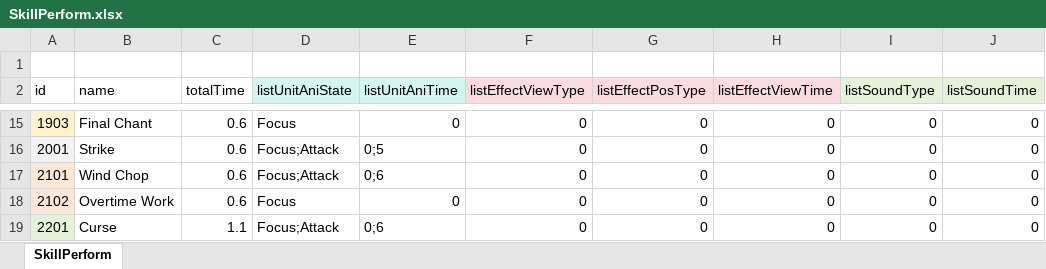
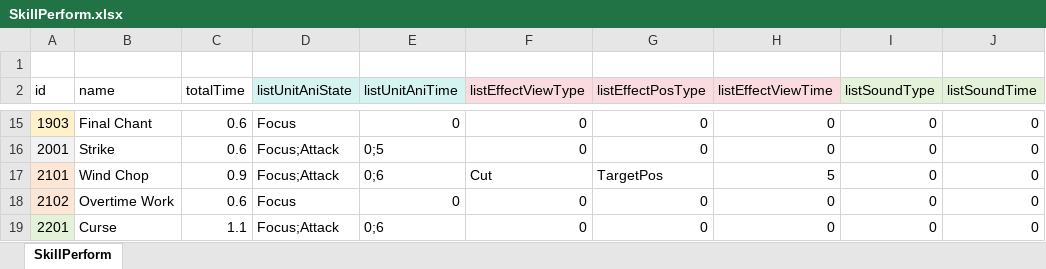
Before and after one commit to LUOHONGPENG/HermitRabbit, an Excel workbook: Assets/Excel/SkillPerform.xlsx, sheet SkillPerform, drawn as a sheet; only a part is shown, gaps mark what is left out; values as stored, in another font and other column widths than the file's, no borders; the diff names each change by its address in the sheet, - before the commit and + after, or states it on an @@ line.

```diff
--- a/Assets/Excel/SkillPerform.xlsx (sheet SkillPerform)
+++ b/Assets/Excel/SkillPerform.xlsx (sheet SkillPerform)
-C17 (totalTime): 0.6
+C17 (totalTime): 0.9
-F17 (listEffectViewType): 0
+F17 (listEffectViewType): Cut
-G17 (listEffectPosType): 0
+G17 (listEffectPosType): TargetPos
-H17 (listEffectViewTime): 0
+H17 (listEffectViewTime): 5
```
Also changed, not shown: Assets/Excel/SkillEffectView.xlsx, 3 other files.
